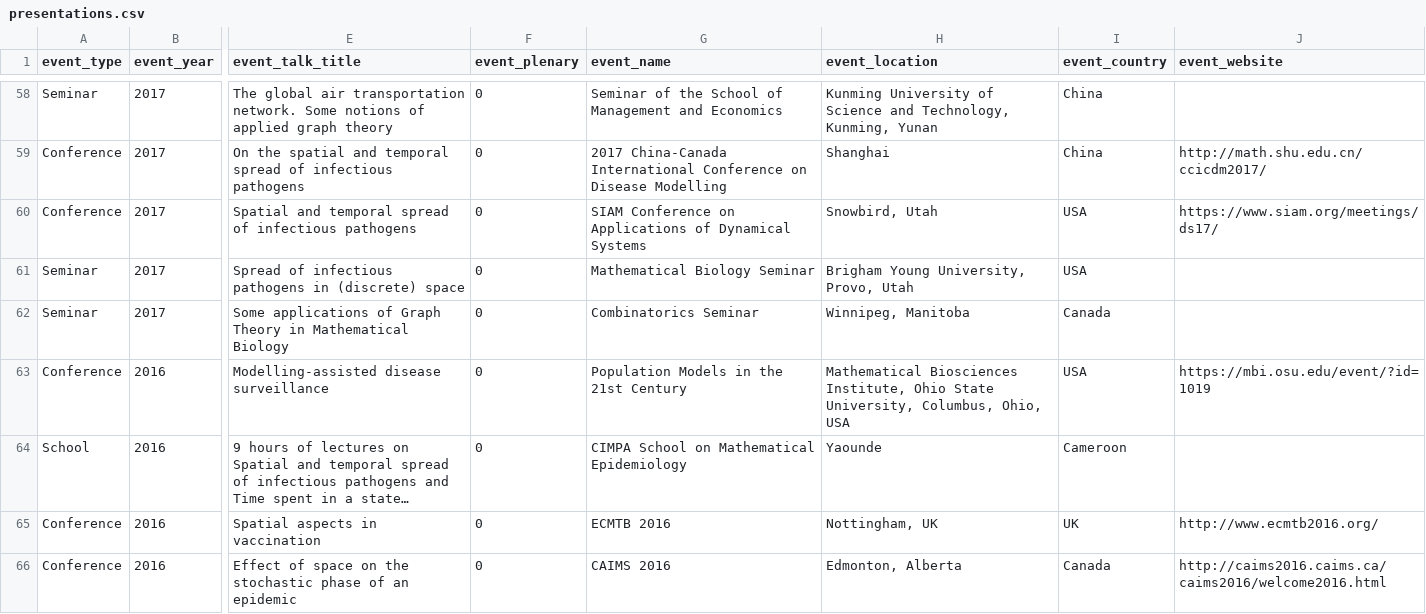
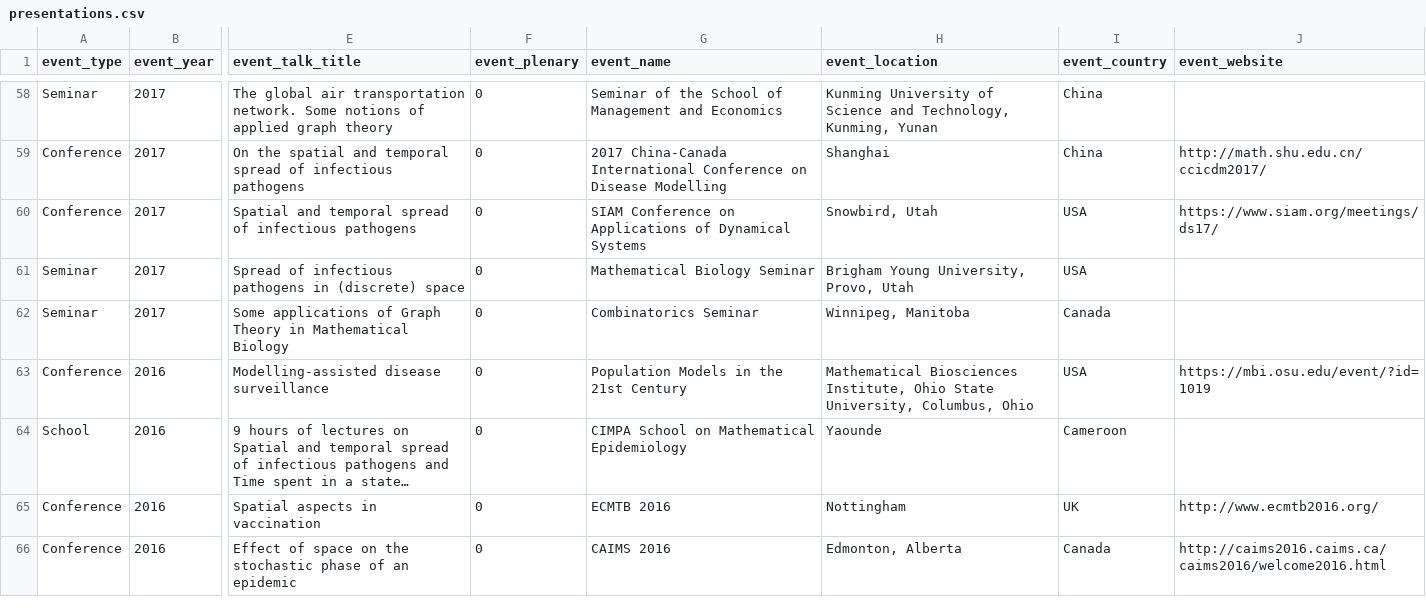
Before and after one commit to julien-arino/test-site, a CSV file: _data/presentations.csv, drawn as a sheet; only a part is shown, gaps mark what is left out; long unchanged cells end in …; the diff covers the shown part only; the diff names each change by its address in the sheet, - before the commit and + after, or states it on an @@ line.

```diff
--- a/_data/presentations.csv
+++ b/_data/presentations.csv
-H63 (event_location): …University, Columbus, Ohio, USA
+H63 (event_location): …University, Columbus, Ohio
-H65 (event_location): Nottingham, UK
+H65 (event_location): Nottingham
```
Also changed, not shown: 5 edited cells elsewhere in this file, 1 other file.
